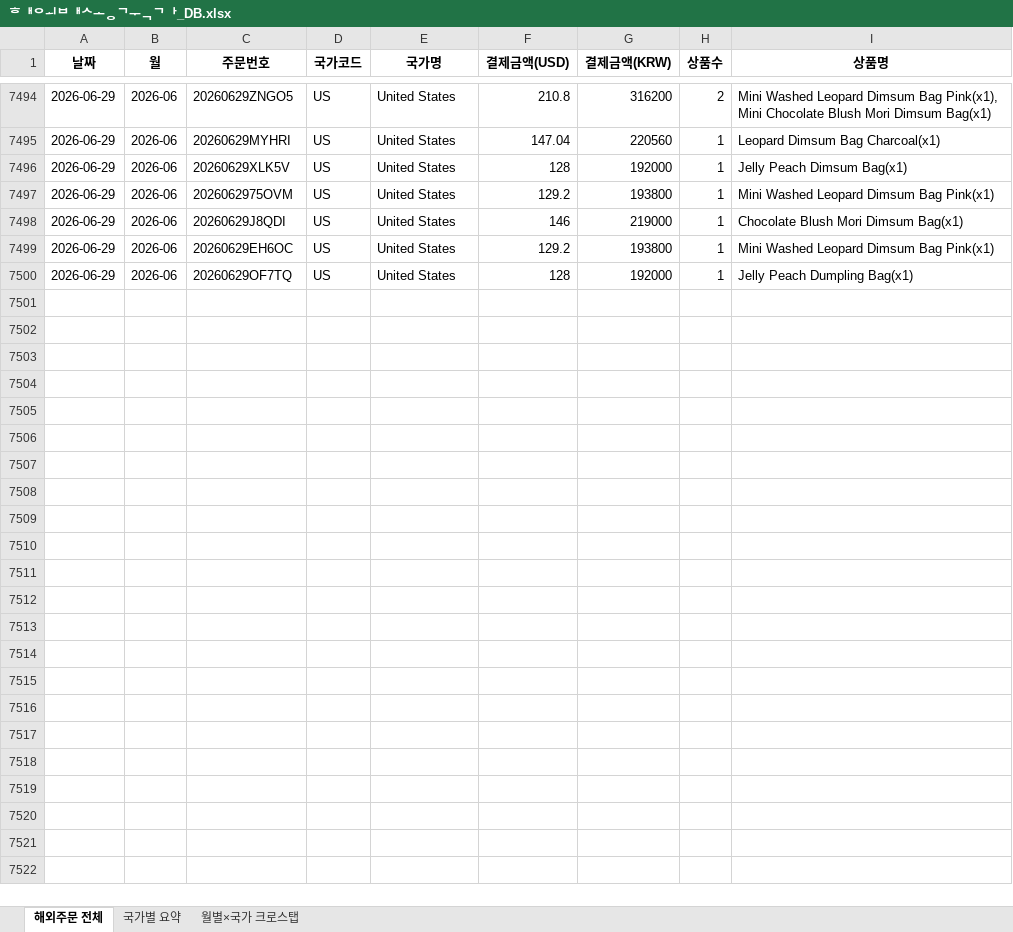
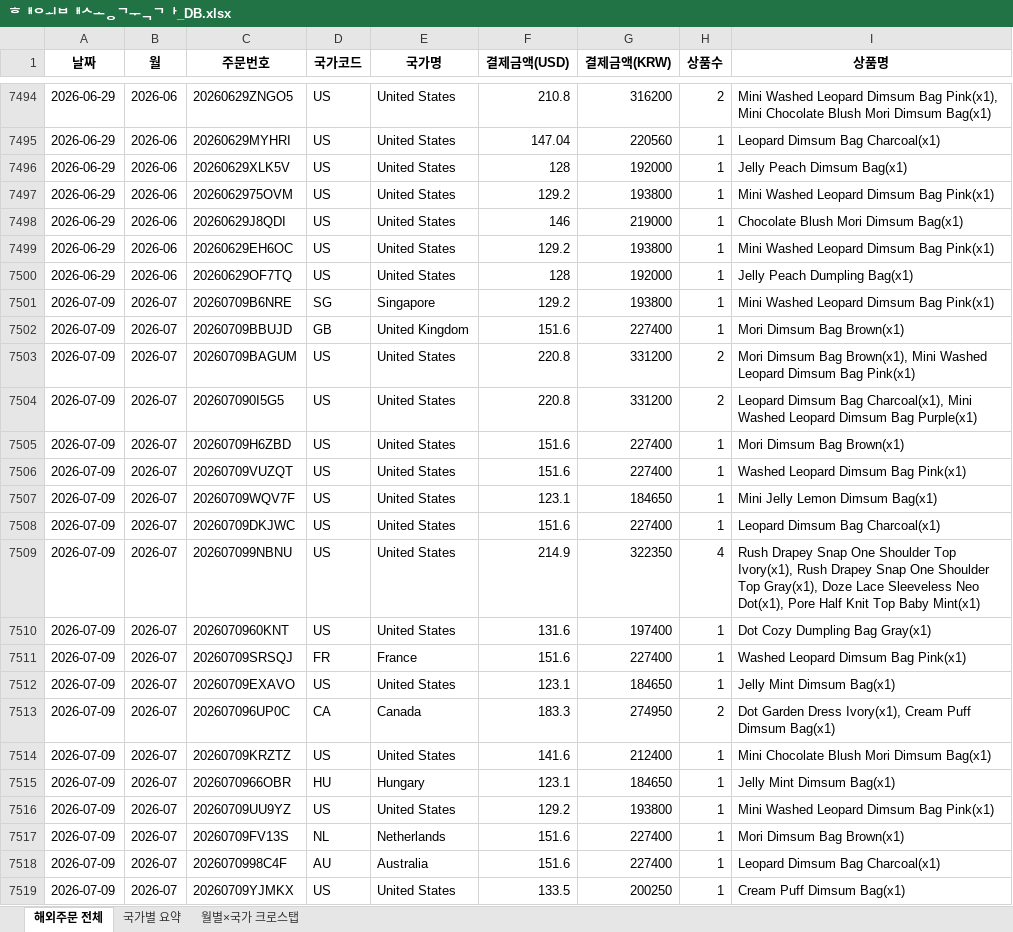
Before and after one commit to awakebydamonlee-create/sales-dashboard, an Excel workbook: 해외배송국가_DB.xlsx, sheet 해외주문 전체, drawn as a sheet; only a part is shown, gaps mark what is left out; values as stored, in another font and other column widths than the file's, no borders; the diff covers the shown part only; the diff names each change by its address in the sheet, - before the commit and + after, or states it on an @@ line.

```diff
--- a/해외배송국가_DB.xlsx (sheet 해외주문 전체)
+++ b/해외배송국가_DB.xlsx (sheet 해외주문 전체)
+row 7501: 2026-07-09 | 2026-07 | 20260709B6NRE | SG | Singapore | 129.2 | 193800 | 1 | Mini Washed Leopard Dimsum Bag Pink(x1)
+row 7502: 2026-07-09 | 2026-07 | 20260709BBUJD | GB | United Kingdom | 151.6 | 227400 | 1 | Mori Dimsum Bag Brown(x1)
+row 7503: 2026-07-09 | 2026-07 | 20260709BAGUM | US | United States | 220.8 | 331200 | 2 | Mori Dimsum Bag Brown(x1), Mini Washed Leopard Dimsum Bag Pink(x1)
+row 7504: 2026-07-09 | 2026-07 | 202607090I5G5 | US | United States | 220.8 | 331200 | 2 | Leopard Dimsum Bag Charcoal(x1), Mini Washed Leopard Dimsum Bag Purple(x1)
+row 7505: 2026-07-09 | 2026-07 | 20260709H6ZBD | US | United States | 151.6 | 227400 | 1 | Mori Dimsum Bag Brown(x1)
+row 7506: 2026-07-09 | 2026-07 | 20260709VUZQT | US | United States | 151.6 | 227400 | 1 | Washed Leopard Dimsum Bag Pink(x1)
+row 7507: 2026-07-09 | 2026-07 | 20260709WQV7F | US | United States | 123.1 | 184650 | 1 | Mini Jelly Lemon Dimsum Bag(x1)
+row 7508: 2026-07-09 | 2026-07 | 20260709DKJWC | US | United States | 151.6 | 227400 | 1 | Leopard Dimsum Bag Charcoal(x1)
+row 7509: 2026-07-09 | 2026-07 | 202607099NBNU | US | United States | 214.9 | 322350 | 4 | Rush Drapey Snap One Shoulder Top Ivory(x1), Rush Drapey Snap One Shoulder Top Gray(x1), Doze Lace Sleeveless Neo Dot(x1), Pore Half Knit Top Baby Mint(x1)
+row 7510: 2026-07-09 | 2026-07 | 2026070960KNT | US | United States | 131.6 | 197400 | 1 | Dot Cozy Dumpling Bag Gray(x1)
+row 7511: 2026-07-09 | 2026-07 | 20260709SRSQJ | FR | France | 151.6 | 227400 | 1 | Washed Leopard Dimsum Bag Pink(x1)
+row 7512: 2026-07-09 | 2026-07 | 20260709EXAVO | US | United States | 123.1 | 184650 | 1 | Jelly Mint Dimsum Bag(x1)
+row 7513: 2026-07-09 | 2026-07 | 202607096UP0C | CA | Canada | 183.3 | 274950 | 2 | Dot Garden Dress Ivory(x1), Cream Puff Dimsum Bag(x1)
+row 7514: 2026-07-09 | 2026-07 | 20260709KRZTZ | US | United States | 141.6 | 212400 | 1 | Mini Chocolate Blush Mori Dimsum Bag(x1)
+row 7515: 2026-07-09 | 2026-07 | 2026070966OBR | HU | Hungary | 123.1 | 184650 | 1 | Jelly Mint Dimsum Bag(x1)
+row 7516: 2026-07-09 | 2026-07 | 20260709UU9YZ | US | United States | 129.2 | 193800 | 1 | Mini Washed Leopard Dimsum Bag Pink(x1)
+row 7517: 2026-07-09 | 2026-07 | 20260709FV13S | NL | Netherlands | 151.6 | 227400 | 1 | Mori Dimsum Bag Brown(x1)
+row 7518: 2026-07-09 | 2026-07 | 2026070998C4F | AU | Australia | 151.6 | 227400 | 1 | Leopard Dimsum Bag Charcoal(x1)
+row 7519: 2026-07-09 | 2026-07 | 20260709YJMKX | US | United States | 133.5 | 200250 | 1 | Cream Puff Dimsum Bag(x1)
```
Also changed, not shown: 65 added rows elsewhere in this sheet, sheet 국가별 요약, sheet 월별×국가 크로스탭, 8 other files.
